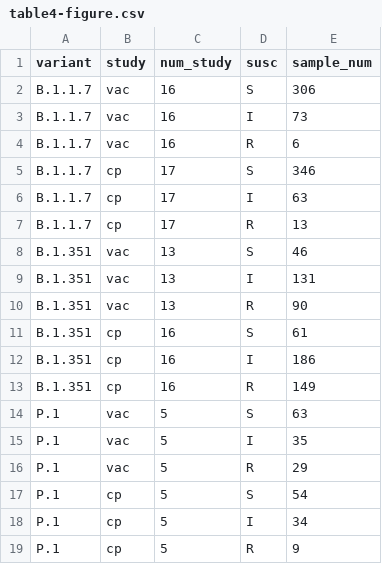
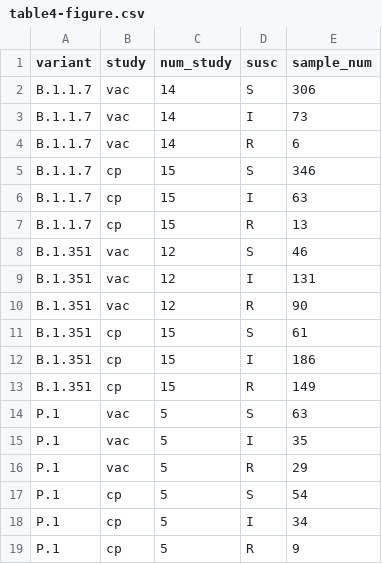
Before and after one commit to hivdb/covid-drdb-reports, a CSV file: susceptibility-data_files/table/table4-figure.csv, drawn as a sheet; only a part is shown.

Commit message:
update table4

```diff
--- a/susceptibility-data_files/table/table4-figure.csv
+++ b/susceptibility-data_files/table/table4-figure.csv
@@ -1,14 +1,14 @@
 variant,study,num_study,susc,sample_num
-B.1.1.7,vac,16,S,306
-B.1.1.7,vac,16,I,73
-B.1.1.7,vac,16,R,6
-B.1.1.7,cp,17,S,346
-B.1.1.7,cp,17,I,63
-B.1.1.7,cp,17,R,13
-B.1.351,vac,13,S,46
-B.1.351,vac,13,I,131
-B.1.351,vac,13,R,90
-B.1.351,cp,16,S,61
-B.1.351,cp,16,I,186
-B.1.351,cp,16,R,149
+B.1.1.7,vac,14,S,306
+B.1.1.7,vac,14,I,73
+B.1.1.7,vac,14,R,6
+B.1.1.7,cp,15,S,346
+B.1.1.7,cp,15,I,63
+B.1.1.7,cp,15,R,13
+B.1.351,vac,12,S,46
+B.1.351,vac,12,I,131
+B.1.351,vac,12,R,90
+B.1.351,cp,15,S,61
+B.1.351,cp,15,I,186
+B.1.351,cp,15,R,149
 P.1,vac,5,S,63
```
Also changed, not shown: susceptibility-data_files/table/table4.csv, 2 other files.
